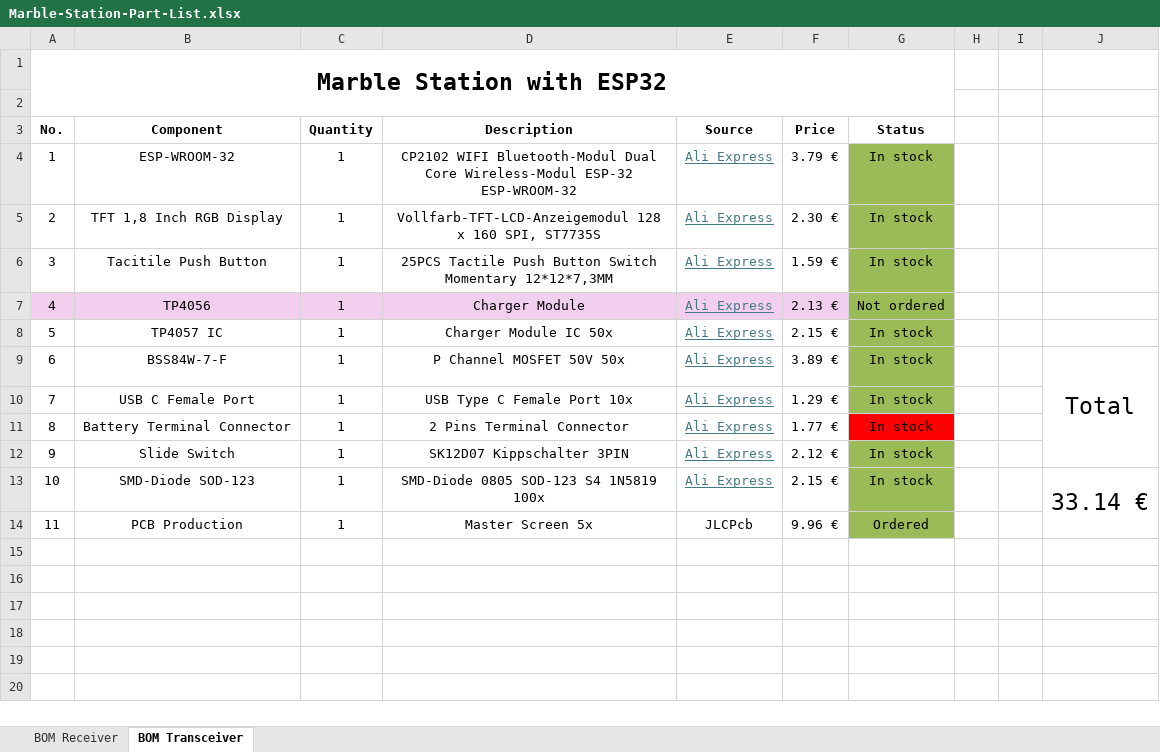
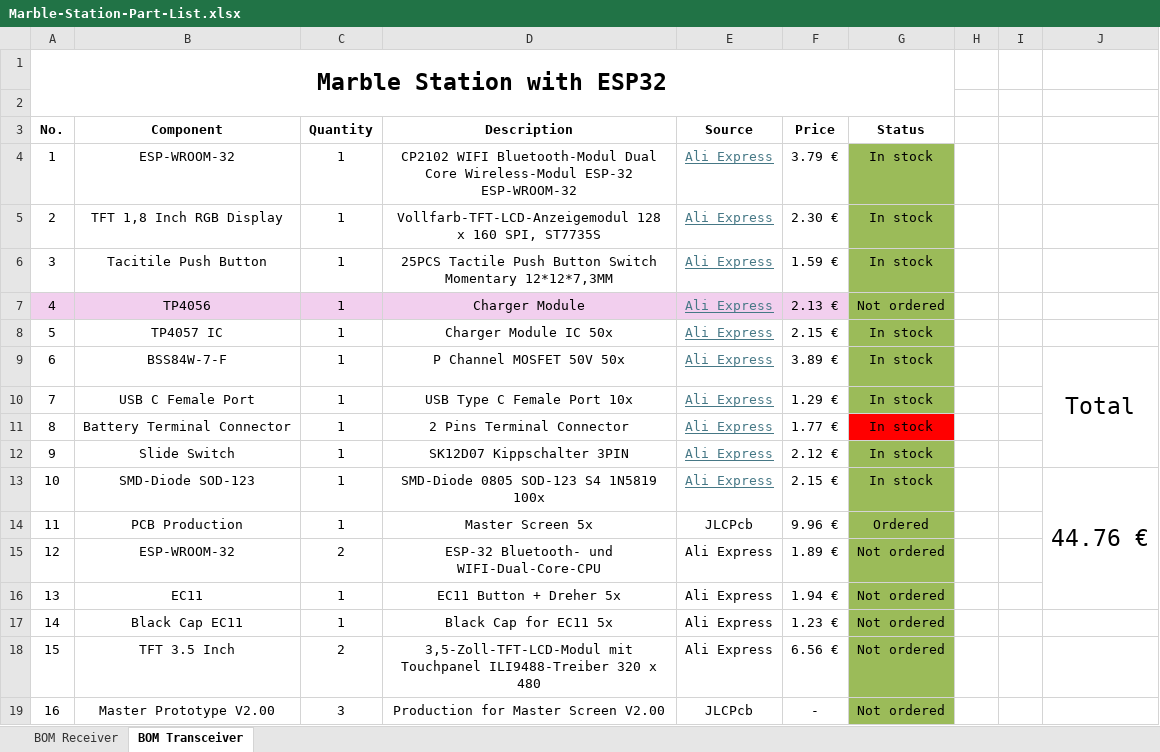
Before and after one commit to JovankaBry/Marble-Station-ESP32, an Excel workbook: parts/Marble-Station-Part-List.xlsx, sheet BOM Transceiver, drawn as a sheet; values as stored, in another font and other column widths than the file's, no borders; conditional formats not drawn; the diff names each change by its address in the sheet, - before the commit and + after, or states it on an @@ line.

Commit message:
Updated part list

```diff
--- a/parts/Marble-Station-Part-List.xlsx (sheet BOM Transceiver)
+++ b/parts/Marble-Station-Part-List.xlsx (sheet BOM Transceiver)
-J13: 33.14 €
+J13: 44.76 €
+row 15: 12 | ESP-WROOM-32 | 2 | ESP-32 Bluetooth- und WIFI-Dual-Core-CPU | Ali Express | 1.89 € | Not ordered
+row 16: 13 | EC11 | 1 | EC11 Button + Dreher 5x | Ali Express | 1.94 € | Not ordered
+row 17: 14 | Black Cap EC11 | 1 | Black Cap for EC11 5x | Ali Express | 1.23 € | Not ordered
+row 18: 15 | TFT 3.5 Inch | 2 | 3,5-Zoll-TFT-LCD-Modul mit Touchpanel ILI9488-Treiber 320 x 480 | Ali Express | 6.56 € | Not ordered
+row 19: 16 | Master Prototype V2.00 | 3 | Production for Master Screen V2.00 | JLCPcb | - | Not ordered
```
